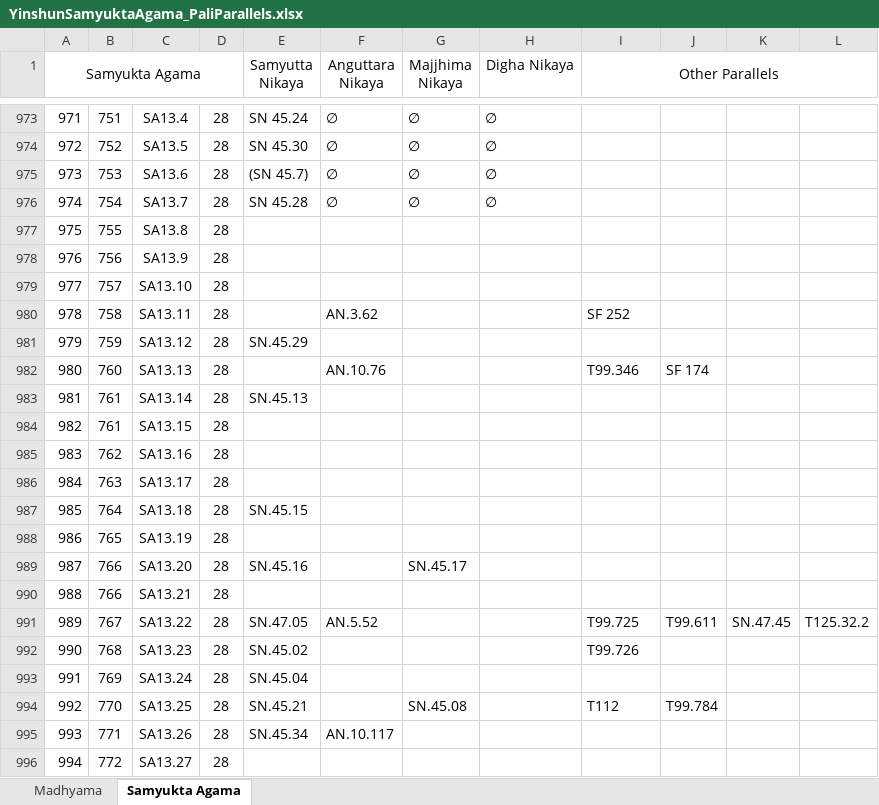
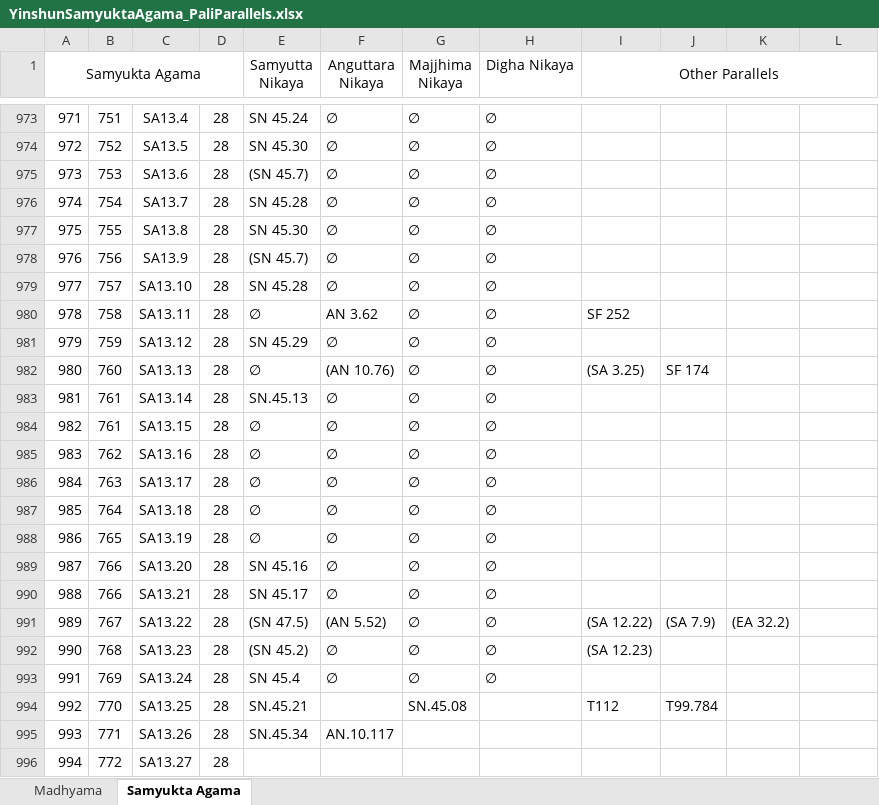
Before and after one commit to winterdharma/DharmaPearls, an Excel workbook: _data/YinshunSamyuktaAgama_PaliParallels.xlsx, sheet Samyukta Agama, drawn as a sheet; only a part is shown, gaps mark what is left out; values as stored, in another font and other column widths than the file's, no borders; the diff names each change by its address in the sheet, - before the commit and + after, or states it on an @@ line.

```diff
--- a/_data/YinshunSamyuktaAgama_PaliParallels.xlsx (sheet Samyukta Agama)
+++ b/_data/YinshunSamyuktaAgama_PaliParallels.xlsx (sheet Samyukta Agama)
-E977 (Samyutta Nikaya): (empty)
+E977 (Samyutta Nikaya): SN 45.30
-F977:F979 (Anguttara Nikaya): (empty)
+F977:F979 (Anguttara Nikaya): ∅
-G977:G988 (Majjhima Nikaya): (empty)
+G977:G988 (Majjhima Nikaya): ∅
-H977:H993 (Digha Nikaya): (empty)
+H977:H993 (Digha Nikaya): ∅
-E978 (Samyutta Nikaya): (empty)
+E978 (Samyutta Nikaya): (SN 45.7)
-E979 (Samyutta Nikaya): (empty)
+E979 (Samyutta Nikaya): SN 45.28
-E980 (Samyutta Nikaya): (empty)
+E980 (Samyutta Nikaya): ∅
-F980 (Anguttara Nikaya): AN.3.62
+F980 (Anguttara Nikaya): AN 3.62
-E981 (Samyutta Nikaya): SN.45.29
+E981 (Samyutta Nikaya): SN 45.29
-F981 (Anguttara Nikaya): (empty)
+F981 (Anguttara Nikaya): ∅
-E982 (Samyutta Nikaya): (empty)
+E982 (Samyutta Nikaya): ∅
-F982 (Anguttara Nikaya): AN.10.76
+F982 (Anguttara Nikaya): (AN 10.76)
-I982 (Other Parallels): T99.346
+I982 (Other Parallels): (SA 3.25)
-F983:F990 (Anguttara Nikaya): (empty)
+F983:F990 (Anguttara Nikaya): ∅
-E984:E986 (Samyutta Nikaya): (empty)
+E984:E986 (Samyutta Nikaya): ∅
-E987 (Samyutta Nikaya): SN.45.15
+E987 (Samyutta Nikaya): ∅
-E988 (Samyutta Nikaya): (empty)
+E988 (Samyutta Nikaya): ∅
-E989 (Samyutta Nikaya): SN.45.16
+E989 (Samyutta Nikaya): SN 45.16
-G989 (Majjhima Nikaya): SN.45.17
+G989 (Majjhima Nikaya): ∅
-E990 (Samyutta Nikaya): (empty)
+E990 (Samyutta Nikaya): SN 45.17
-G990:G993 (Majjhima Nikaya): (empty)
+G990:G993 (Majjhima Nikaya): ∅
-E991 (Samyutta Nikaya): SN.47.05
+E991 (Samyutta Nikaya): (SN 47.5)
-F991 (Anguttara Nikaya): AN.5.52
+F991 (Anguttara Nikaya): (AN 5.52)
-I991 (Other Parallels): T99.725
+I991 (Other Parallels): (SA 12.22)
-J991: T99.611
+J991: (SA 7.9)
-K991: SN.47.45
+K991: (EA 32.2)
-L991: T125.32.2
+L991: (empty)
-E992 (Samyutta Nikaya): SN.45.02
+E992 (Samyutta Nikaya): (SN 45.2)
-F992:F993 (Anguttara Nikaya): (empty)
+F992:F993 (Anguttara Nikaya): ∅
-I992 (Other Parallels): T99.726
+I992 (Other Parallels): (SA 12.23)
-E993 (Samyutta Nikaya): SN.45.04
+E993 (Samyutta Nikaya): SN 45.4
```
Also changed, not shown: 13 other files.
